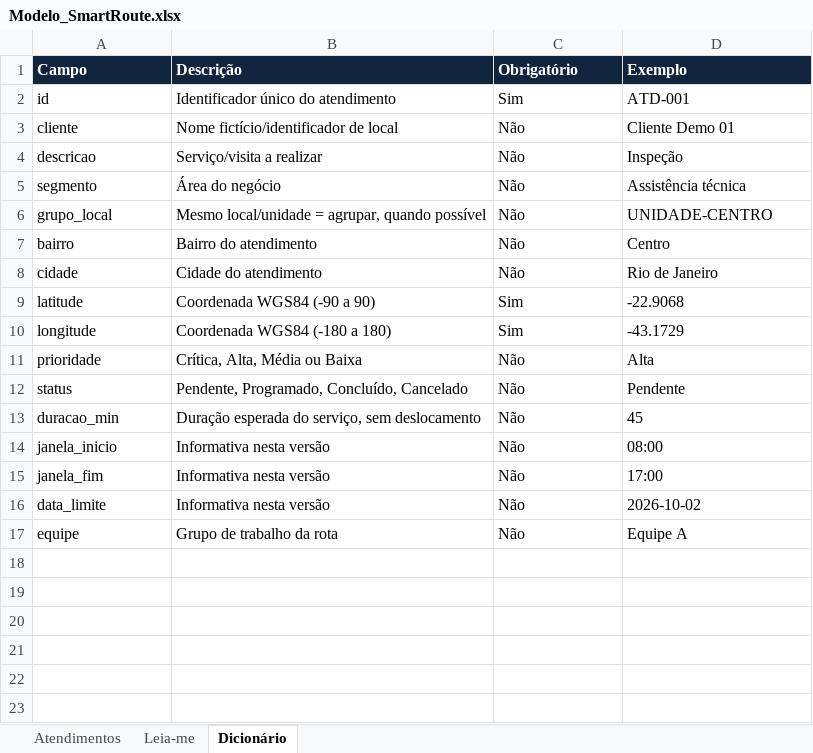
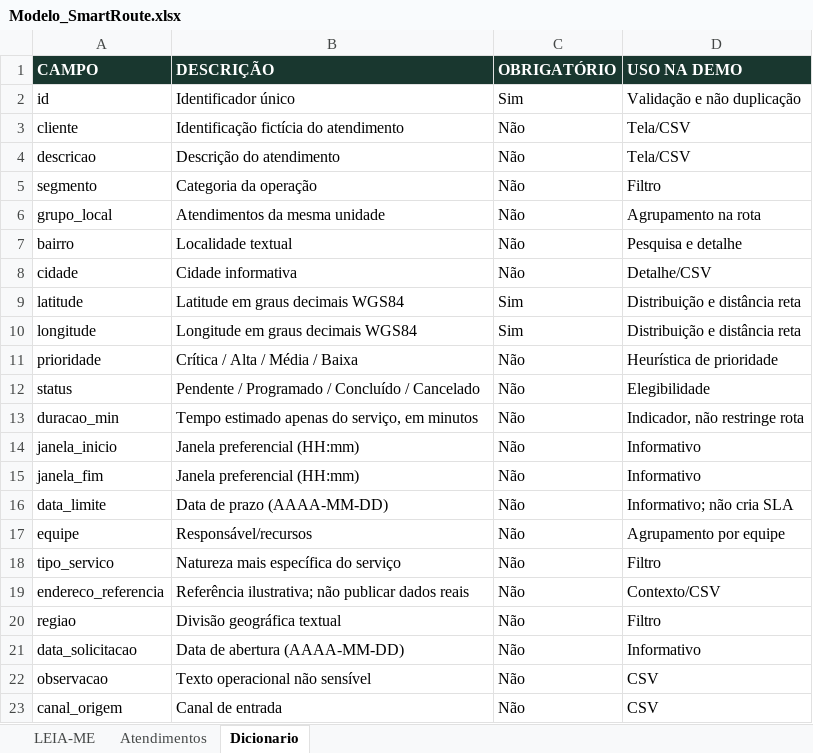
Before and after one commit to talita-olv/smart-route, an Excel workbook: exemplos/Modelo_SmartRoute.xlsx, sheet Dicionario, drawn as a sheet; values as stored, in another font and other column widths than the file's, no borders; table styles not drawn; removed rows and columns are numbered as before the commit, all else as after; the diff names each change by its address in the sheet, - before the commit and + after, or states it on an @@ line.

Commit message:
feat: SmartRoute 1.2 public demo and instant geographic map (#5)
Closes #5

48 fictitious visits, enhanced Excel/CSV templates, immediate SVG geo projection, optional streets and smoke tests.

```diff
--- a/exemplos/Modelo_SmartRoute.xlsx (sheet Dicionario)
+++ b/exemplos/Modelo_SmartRoute.xlsx (sheet Dicionario)
-sheet tab: Dicionário
+sheet tab: Dicionario
-sheet tab: Leia-me
+sheet tab: LEIA-ME
-row 1: Campo | Descrição | Obrigatório | Exemplo
+row 1: CAMPO | DESCRIÇÃO | OBRIGATÓRIO | USO NA DEMO
-B2: Identificador único do atendimento
+B2: Identificador único
-D2: ATD-001
+D2: Validação e não duplicação
-B3: Nome fictício/identificador de local
+B3: Identificação fictícia do atendimento
-D3: Cliente Demo 01
+D3: Tela/CSV
-B4: Serviço/visita a realizar
+B4: Descrição do atendimento
-D4: Inspeção
+D4: Tela/CSV
-B5: Área do negócio
+B5: Categoria da operação
-D5: Assistência técnica
+D5: Filtro
-B6: Mesmo local/unidade = agrupar, quando possível
+B6: Atendimentos da mesma unidade
-D6: UNIDADE-CENTRO
+D6: Agrupamento na rota
-B7: Bairro do atendimento
+B7: Localidade textual
-D7: Centro
+D7: Pesquisa e detalhe
-B8: Cidade do atendimento
+B8: Cidade informativa
-D8: Rio de Janeiro
+D8: Detalhe/CSV
-B9: Coordenada WGS84 (-90 a 90)
+B9: Latitude em graus decimais WGS84
-D9: -22.9068
+D9: Distribuição e distância reta
-B10: Coordenada WGS84 (-180 a 180)
+B10: Longitude em graus decimais WGS84
-D10: -43.1729
+D10: Distribuição e distância reta
-B11: Crítica, Alta, Média ou Baixa
+B11: Crítica / Alta / Média / Baixa
-D11: Alta
+D11: Heurística de prioridade
-B12: Pendente, Programado, Concluído, Cancelado
+B12: Pendente / Programado / Concluído / Cancelado
-D12: Pendente
+D12: Elegibilidade
-B13: Duração esperada do serviço, sem deslocamento
+B13: Tempo estimado apenas do serviço, em minutos
-D13: 45
+D13: Indicador, não restringe rota
-B14:B15: Informativa nesta versão
+B14:B15: Janela preferencial (HH:mm)
-D14: 08:00
+D14: Informativo
-D15: 17:00
+D15: Informativo
-B16: Informativa nesta versão
+B16: Data de prazo (AAAA-MM-DD)
-D16: 2026-10-02
+D16: Informativo; não cria SLA
-B17: Grupo de trabalho da rota
+B17: Responsável/recursos
-D17: Equipe A
+D17: Agrupamento por equipe
+row 18: tipo_servico | Natureza mais específica do serviço | Não | Filtro
+row 19: endereco_referencia | Referência ilustrativa; não publicar dados reais | Não | Contexto/CSV
+row 20: regiao | Divisão geográfica textual | Não | Filtro
+row 21: data_solicitacao | Data de abertura (AAAA-MM-DD) | Não | Informativo
+row 22: observacao | Texto operacional não sensível | Não | CSV
+row 23: canal_origem | Canal de entrada | Não | CSV
```
Also changed, not shown: sheet Atendimentos, 16 other files.
